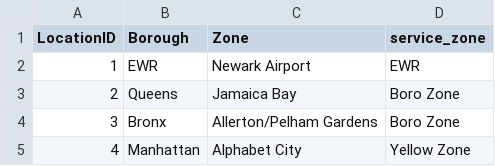
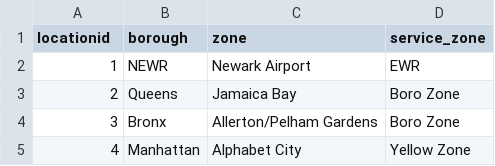
Before and after one commit to calimoose/dbt-test, a CSV file: seeds/taxi_zone_lookup.csv, drawn as a sheet; only a part is shown.

```diff
--- a/seeds/taxi_zone_lookup.csv
+++ b/seeds/taxi_zone_lookup.csv
@@ -1,3 +1,3 @@
-"LocationID","Borough","Zone","service_zone"
-1,"EWR","Newark Airport","EWR"
+"locationid","borough","zone","service_zone"
+1,"NEWR","Newark Airport","EWR"
 2,"Queens","Jamaica Bay","Boro Zone"
```
Also changed, not shown: 9 other files.
